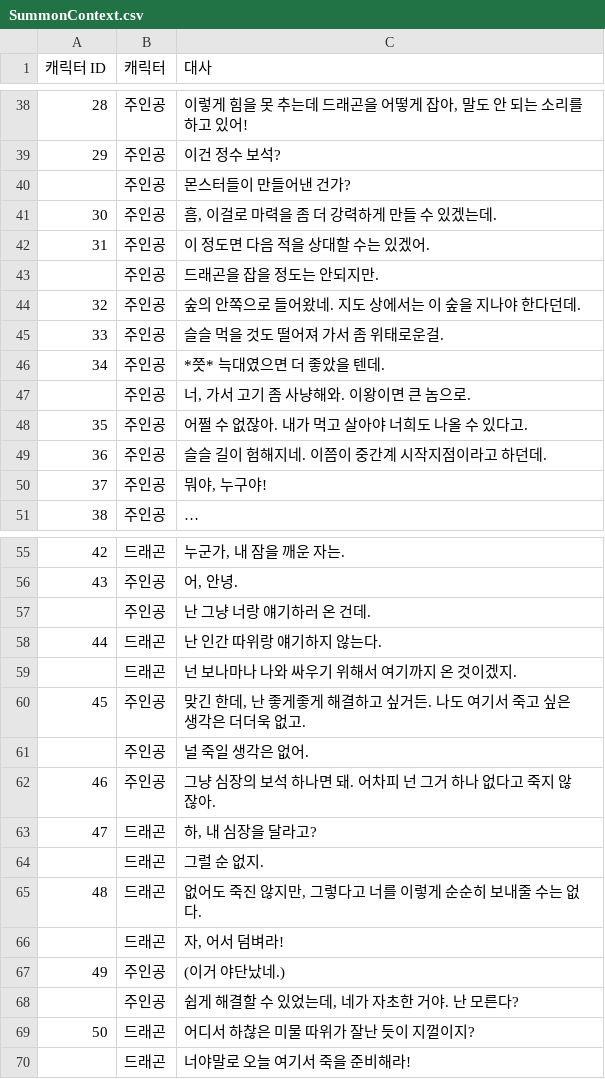
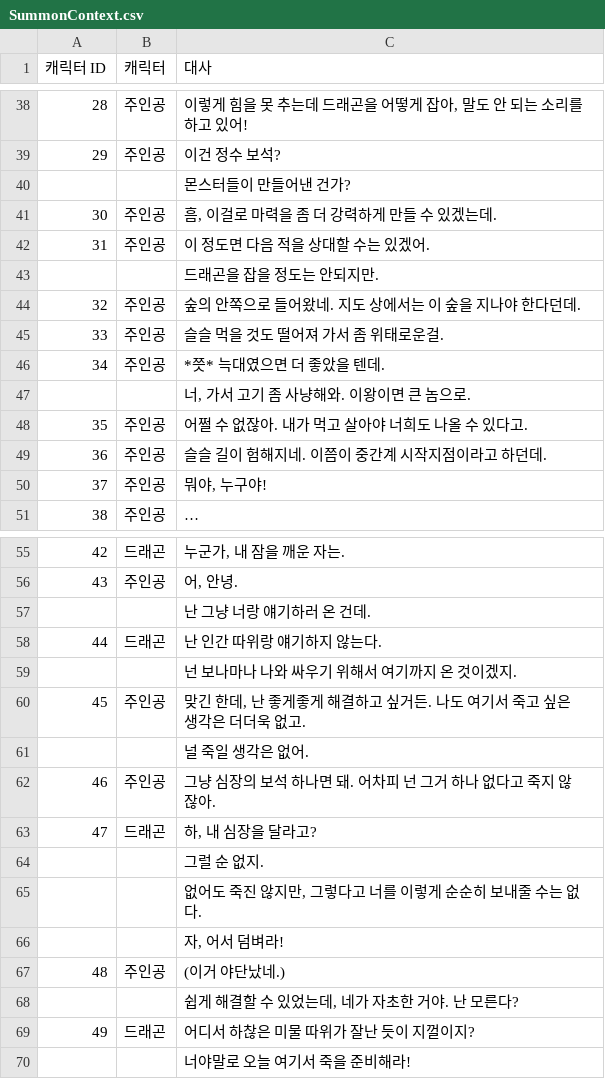
Before and after one commit to LEI-2812/SUMMONER_Repo, a CSV file: Workpiece/Summoner/Assets/TextMesh Pro/Resources/SummonContext.csv, drawn as a sheet; only a part is shown, gaps mark what is left out; the diff covers the shown part only.

```diff
--- a/Workpiece/Summoner/Assets/TextMesh Pro/Resources/SummonContext.csv
+++ b/Workpiece/Summoner/Assets/TextMesh Pro/Resources/SummonContext.csv
@@ -39,6 +39,6 @@
 29,주인공,이건 정수 보석?
-,주인공,몬스터들이 만들어낸 건가?
+,,몬스터들이 만들어낸 건가?
 30,주인공,"흠, 이걸로 마력을 좀 더 강력하게 만들 수 있겠는데."
 31,주인공,이 정도면 다음 적을 상대할 수는 있겠어.
-,주인공,드래곤을 잡을 정도는 안되지만.
+,,드래곤을 잡을 정도는 안되지만.
 32,주인공,숲의 안쪽으로 들어왔네. 지도 상에서는 이 숲을 지나야 한다던데.
@@ -46,3 +46,3 @@
 34,주인공,*쯧* 늑대였으면 더 좋았을 텐데.
-,주인공,"너, 가서 고기 좀 사냥해와. 이왕이면 큰 놈으로."
+,,"너, 가서 고기 좀 사냥해와. 이왕이면 큰 놈으로."
 35,주인공,어쩔 수 없잖아. 내가 먹고 살아야 너희도 나올 수 있다고.
@@ -56,15 +56,15 @@
 43,주인공,"어, 안녕."
-,주인공,난 그냥 너랑 얘기하러 온 건데.
+,,난 그냥 너랑 얘기하러 온 건데.
 44,드래곤,난 인간 따위랑 얘기하지 않는다.
-,드래곤,넌 보나마나 나와 싸우기 위해서 여기까지 온 것이겠지.
+,,넌 보나마나 나와 싸우기 위해서 여기까지 온 것이겠지.
 45,주인공,"맞긴 한데, 난 좋게좋게 해결하고 싶거든. 나도 여기서 죽고 싶은 생각은 더더욱 없고."
-,주인공,널 죽일 생각은 없어.
+,,널 죽일 생각은 없어.
 46,주인공,그냥 심장의 보석 하나면 돼. 어차피 넌 그거 하나 없다고 죽지 않잖아.
 47,드래곤,"하, 내 심장을 달라고?"
-,드래곤,그럴 순 없지.
-48,드래곤,"없어도 죽진 않지만, 그렇다고 너를 이렇게 순순히 보내줄 수는 없다."
-,드래곤,"자, 어서 덤벼라!"
-49,주인공,(이거 야단났네.)
-,주인공,"쉽게 해결할 수 있었는데, 네가 자초한 거야. 난 모른다?"
-50,드래곤,어디서 하찮은 미물 따위가 잘난 듯이 지껄이지?
-,드래곤,너야말로 오늘 여기서 죽을 준비해라!
+,,그럴 순 없지.
+,,"없어도 죽진 않지만, 그렇다고 너를 이렇게 순순히 보내줄 수는 없다."
+,,"자, 어서 덤벼라!"
+48,주인공,(이거 야단났네.)
+,,"쉽게 해결할 수 있었는데, 네가 자초한 거야. 난 모른다?"
+49,드래곤,어디서 하찮은 미물 따위가 잘난 듯이 지껄이지?
+,,너야말로 오늘 여기서 죽을 준비해라!
```
Also changed, not shown: 2 edited cells elsewhere in this file, 25 other files.
